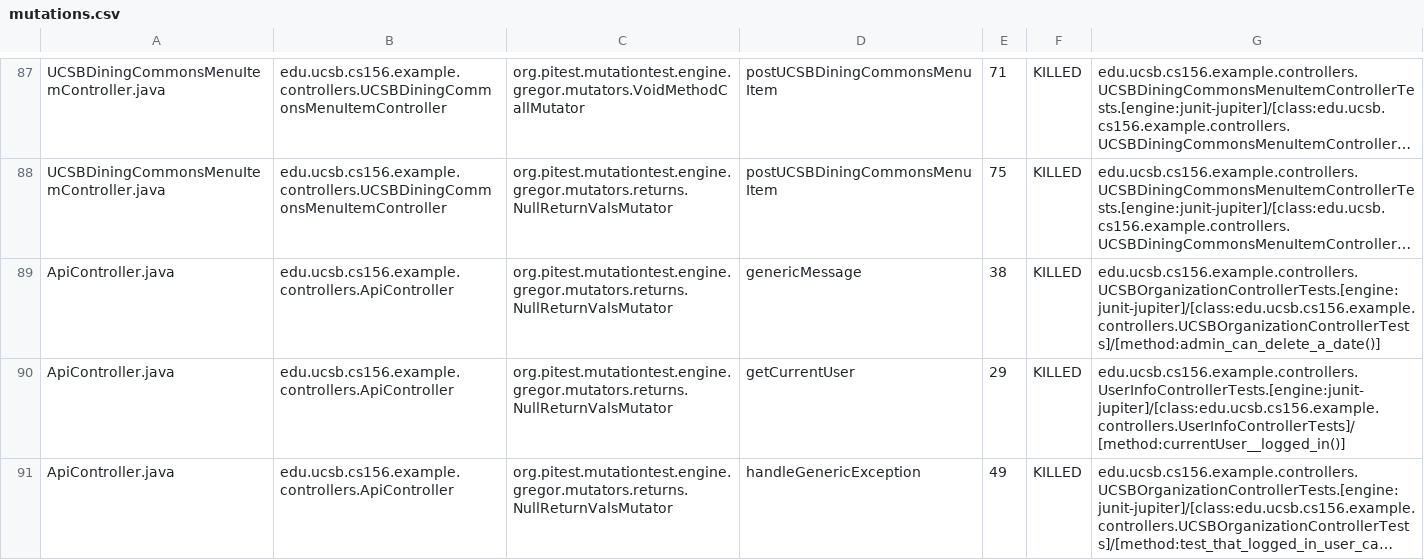
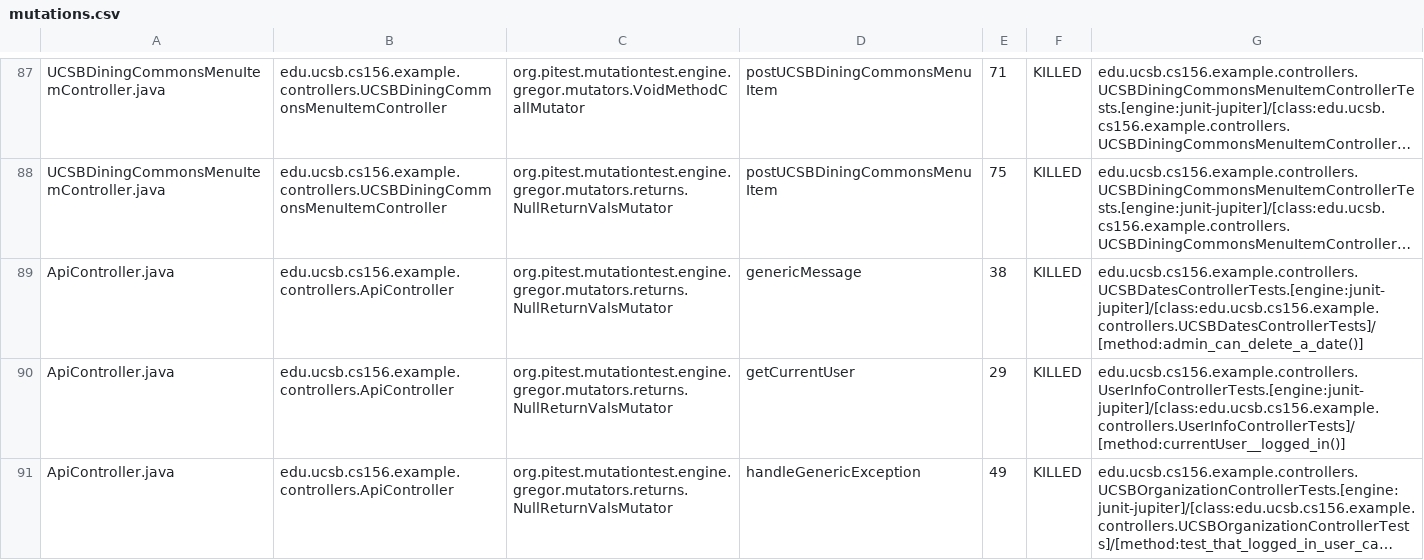
Before and after one commit to ucsb-cs156-f24/team01-staff, a CSV file: prs/59/pitest/mutations.csv, drawn as a sheet; only a part is shown, gaps mark what is left out; long unchanged cells end in …; the diff names each change by its address in the sheet, - before the commit and + after, or states it on an @@ line.

Commit message:
Deploying to gh-pages from @ ucsb-cs156-f24/team01-staff@d40bf84a5ca7d0762af921a451d8b99241d68be6 🚀

```diff
--- a/prs/59/pitest/mutations.csv
+++ b/prs/59/pitest/mutations.csv
-G89: edu.ucsb.cs156.example.controllers.UCSBOrganizationControllerTests.[engine:junit-jupiter]/[class:edu.ucsb.cs156.example.controllers.UCSBOrganizationControllerTests]/[method:admin_can_delete_a_date()]
+G89: edu.ucsb.cs156.example.controllers.UCSBDatesControllerTests.[engine:junit-jupiter]/[class:edu.ucsb.cs156.example.controllers.UCSBDatesControllerTests]/[method:admin_can_delete_a_date()]
```
Also changed, not shown: 14 other files.
